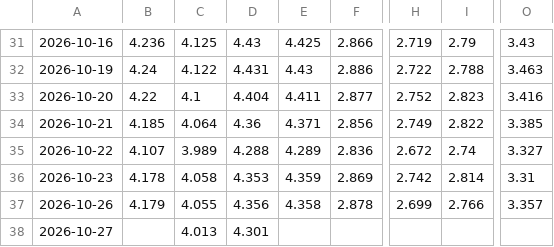
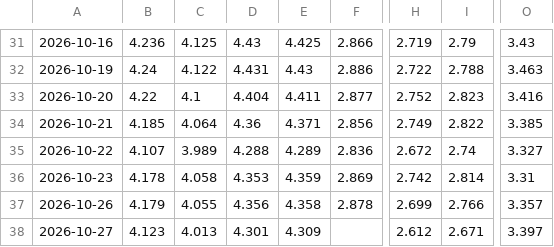
Before and after one commit to tony252/A-SHARE-dashboard, a CSV file: data/etf_price.csv, drawn as a sheet; only a part is shown, gaps mark what is left out; the diff names each change by its address in the sheet, - before the commit and + after, or states it on an @@ line.

```diff
--- a/data/etf_price.csv
+++ b/data/etf_price.csv
-B38: (empty)
+B38: 4.123
-E38: (empty)
+E38: 4.309
-H38: (empty)
+H38: 2.612
-I38: (empty)
+I38: 2.671
-O38: (empty)
+O38: 3.397
```
Also changed, not shown: 5 other files.
